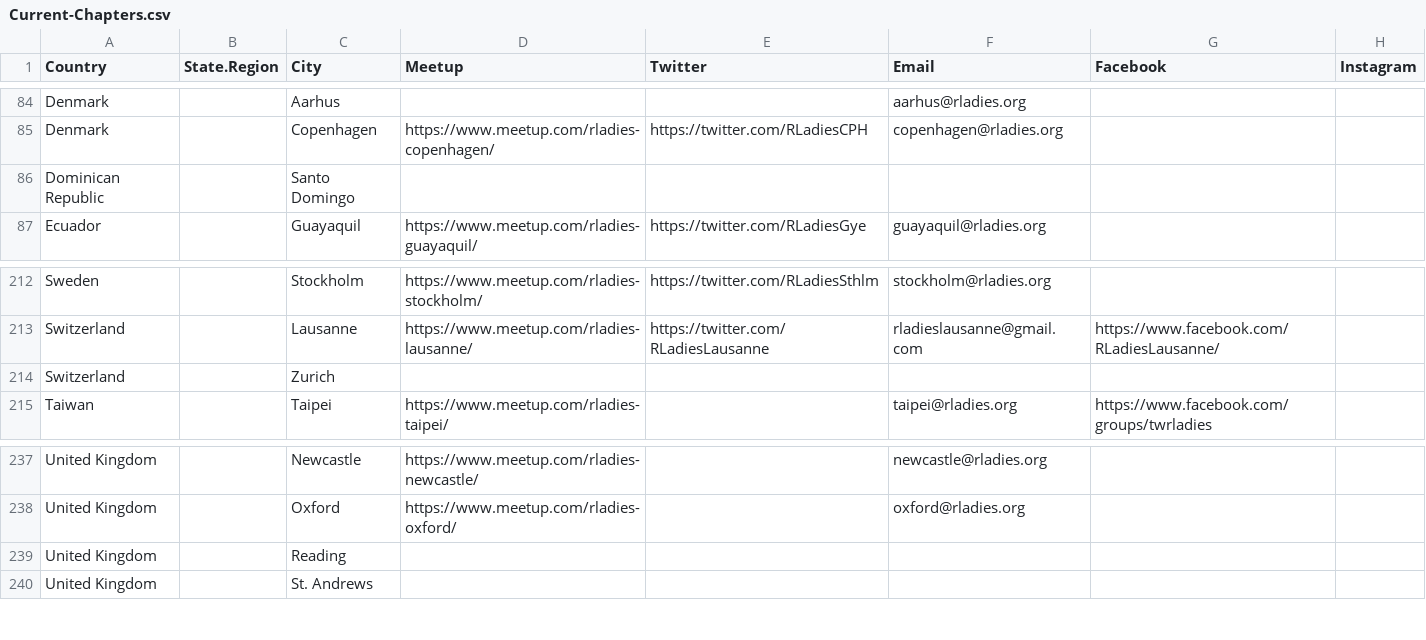
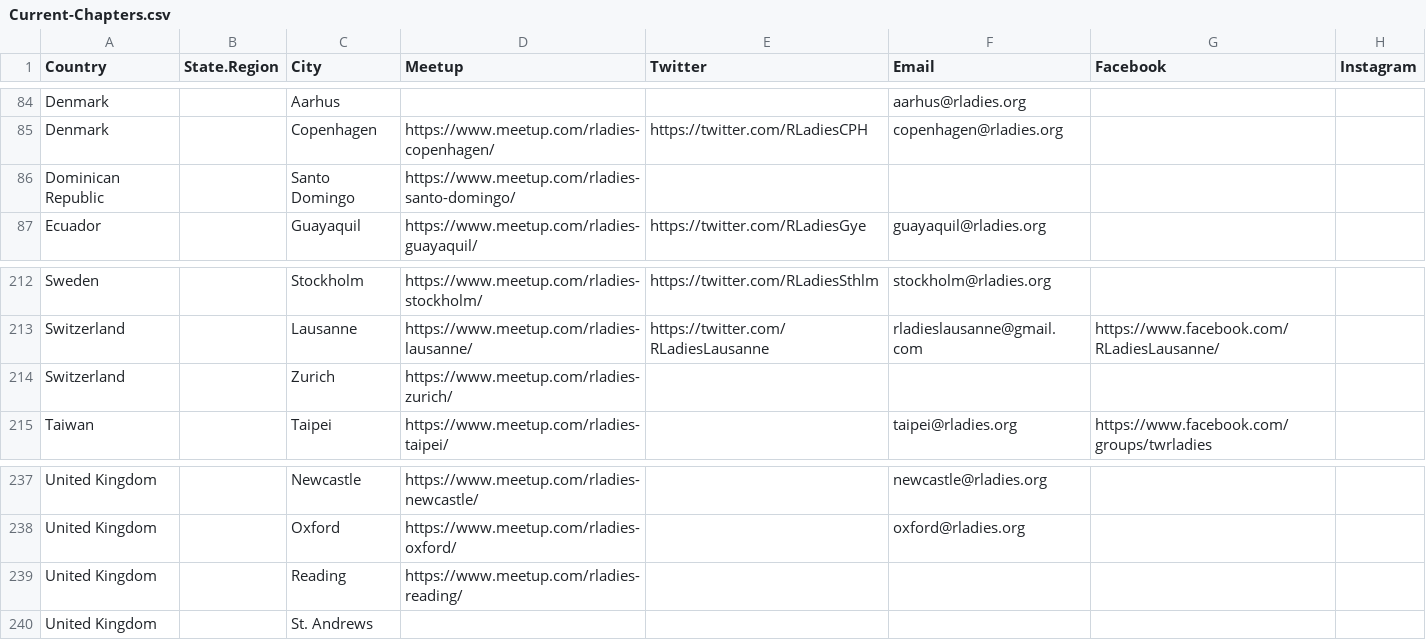
Before and after one commit to rladies/starter-kit, a CSV file: Current-Chapters.csv, drawn as a sheet; only a part is shown, gaps mark what is left out; the diff names each change by its address in the sheet, - before the commit and + after, or states it on an @@ line.

Commit message:
Update Current-Chapters.csv
Added Meetup URL for Zurich, Reading and Santo Domingo

```diff
--- a/Current-Chapters.csv
+++ b/Current-Chapters.csv
-D86 (Meetup): (empty)
+D86 (Meetup): https://www.meetup.com/rladies-santo-domingo/
-D214 (Meetup): (empty)
+D214 (Meetup): https://www.meetup.com/rladies-zurich/
-D239 (Meetup): (empty)
+D239 (Meetup): https://www.meetup.com/rladies-reading/
```
